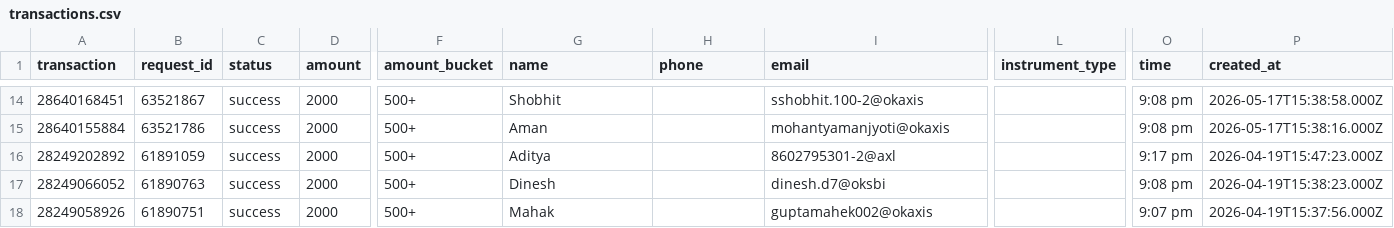
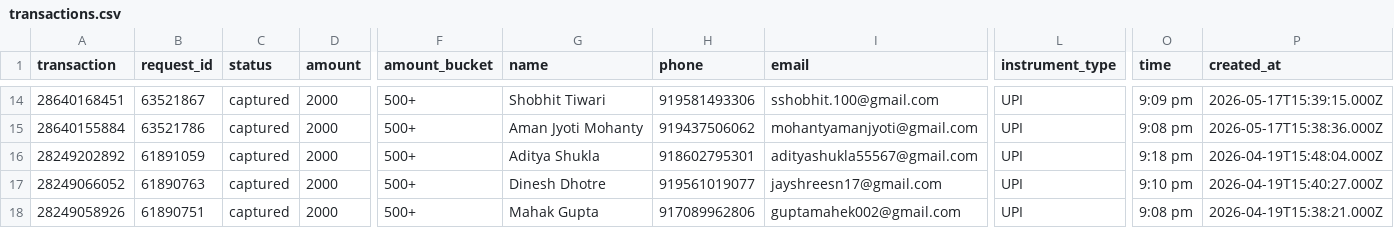
Before and after one commit to abhishek-dungen/Instamojo-and-Payu, a CSV file: public/data/payu/transactions.csv, drawn as a sheet; only a part is shown, gaps mark what is left out; the diff covers the shown part only; the diff names each change by its address in the sheet, - before the commit and + after, or states it on an @@ line.

```diff
--- a/public/data/payu/transactions.csv
+++ b/public/data/payu/transactions.csv
-C14:C18 (status): success
+C14:C18 (status): captured
-G14 (name): Shobhit
+G14 (name): Shobhit Tiwari
-H14 (phone): (empty)
+H14 (phone): 919581493306
-I14 (email): sshobhit.100-2@okaxis
+I14 (email): sshobhit.100@gmail.com
-L14:L18 (instrument_type): (empty)
+L14:L18 (instrument_type): UPI
-O14 (time): 9:08 pm
+O14 (time): 9:09 pm
-P14 (created_at): 2026-05-17T15:38:58.000Z
+P14 (created_at): 2026-05-17T15:39:15.000Z
-G15 (name): Aman
+G15 (name): Aman Jyoti Mohanty
-H15 (phone): (empty)
+H15 (phone): 919437506062
-I15 (email): mohantyamanjyoti@okaxis
+I15 (email): mohantyamanjyoti@gmail.com
-P15 (created_at): 2026-05-17T15:38:16.000Z
+P15 (created_at): 2026-05-17T15:38:36.000Z
-G16 (name): Aditya
+G16 (name): Aditya Shukla
-H16 (phone): (empty)
+H16 (phone): 918602795301
-I16 (email): 8602795301-2@axl
+I16 (email): adityashukla55567@gmail.com
-O16 (time): 9:17 pm
+O16 (time): 9:18 pm
-P16 (created_at): 2026-04-19T15:47:23.000Z
+P16 (created_at): 2026-04-19T15:48:04.000Z
-G17 (name): Dinesh
+G17 (name): Dinesh Dhotre
-H17 (phone): (empty)
+H17 (phone): 919561019077
-I17 (email): dinesh.d7@oksbi
+I17 (email): jayshreesn17@gmail.com
-O17 (time): 9:08 pm
+O17 (time): 9:10 pm
-P17 (created_at): 2026-04-19T15:38:23.000Z
+P17 (created_at): 2026-04-19T15:40:27.000Z
-G18 (name): Mahak
+G18 (name): Mahak Gupta
-H18 (phone): (empty)
+H18 (phone): 917089962806
-I18 (email): guptamahek002@okaxis
+I18 (email): guptamahek002@gmail.com
-O18 (time): 9:07 pm
+O18 (time): 9:08 pm
-P18 (created_at): 2026-04-19T15:37:56.000Z
+P18 (created_at): 2026-04-19T15:38:21.000Z
```
Also changed, not shown: 89 edited cells elsewhere in this file, public/data/all/transactions.csv, 8 other files.
